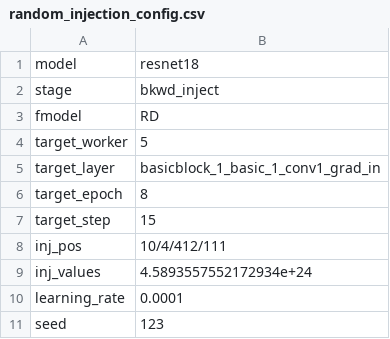
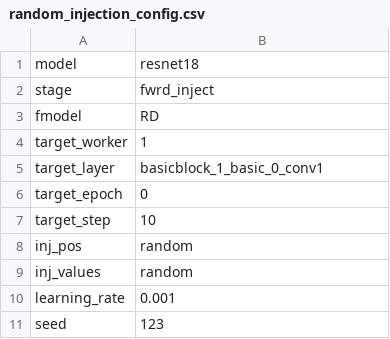
Before and after one commit to Spirou7/google-collab-curis-script, a CSV file: fault_injection/random_injection_config.csv, drawn as a sheet.

```diff
--- a/fault_injection/random_injection_config.csv
+++ b/fault_injection/random_injection_config.csv
@@ -1,11 +1,11 @@
 model,resnet18
-stage,bkwd_inject
+stage,fwrd_inject
 fmodel,RD
-target_worker,5
-target_layer,basicblock_1_basic_1_conv1_grad_in
-target_epoch,8
-target_step,15
-inj_pos,10/4/412/111
-inj_values,4.5893557552172934e+24
-learning_rate,0.0001
+target_worker,1
+target_layer,basicblock_1_basic_0_conv1
+target_epoch,0
+target_step,10
+inj_pos,random
+inj_values,random
+learning_rate,0.001
 seed,123
```
Also changed, not shown: 6 other files.
